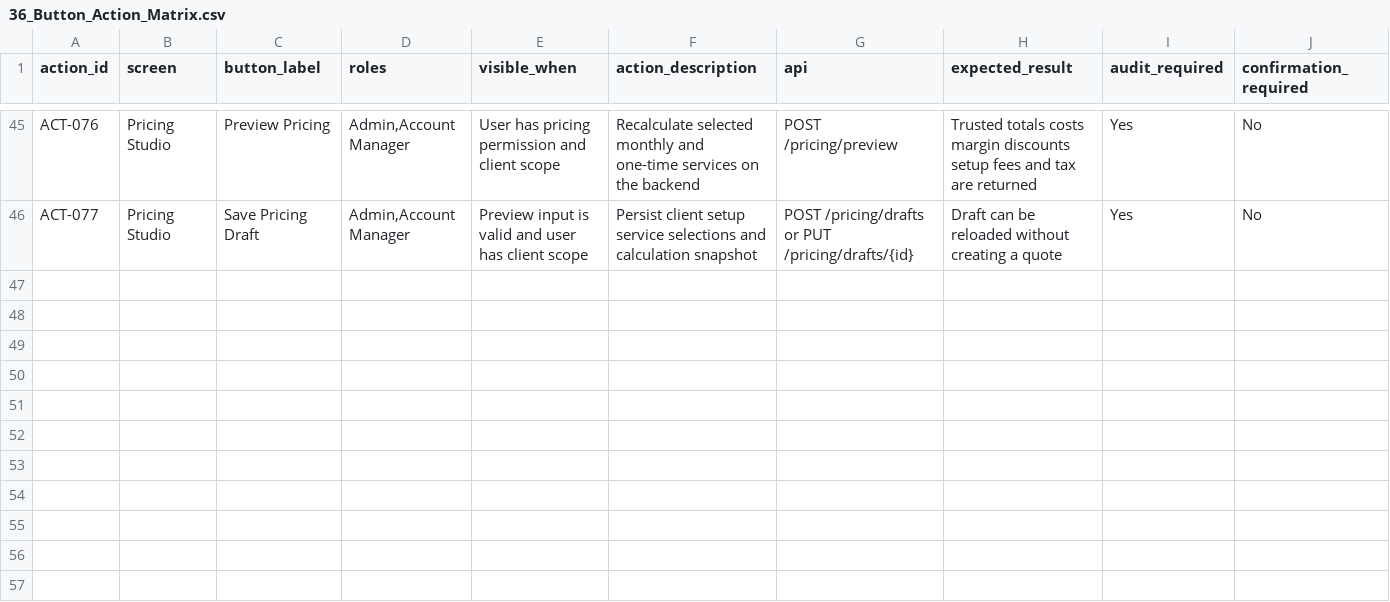
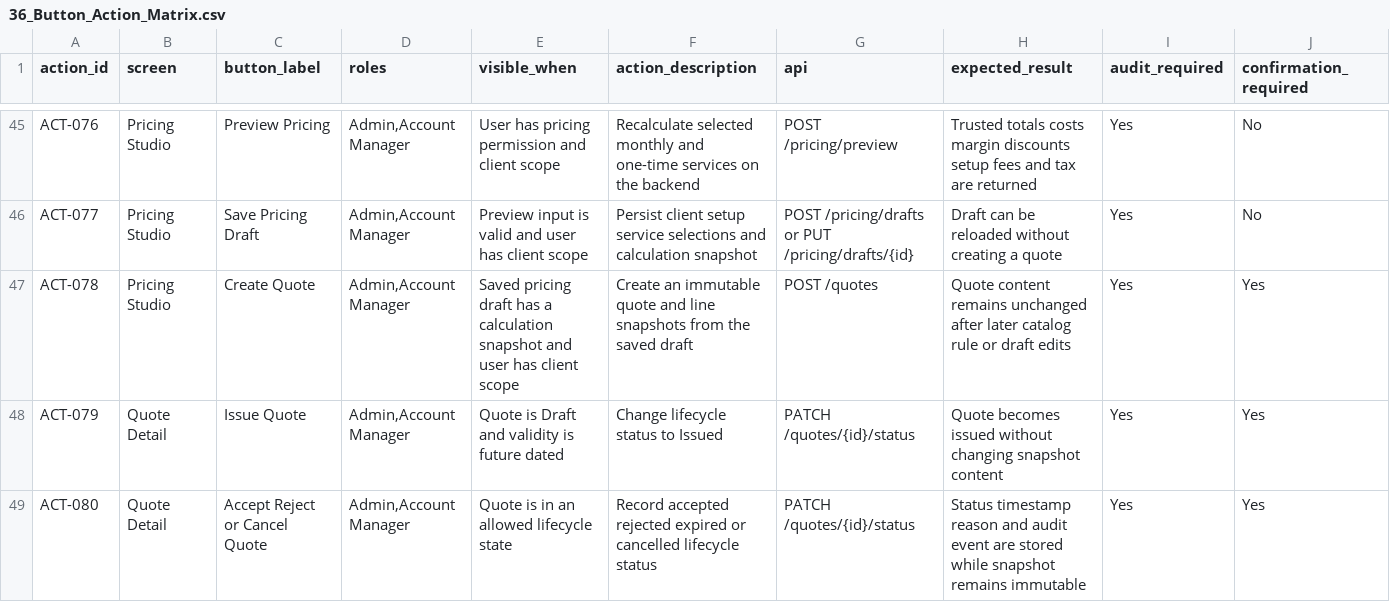
Before and after one commit to JzoomGroup/Jzoom, a CSV file: data/blueprints/additions/36_Button_Action_Matrix.csv, drawn as a sheet; only a part is shown, gaps mark what is left out; rows hold the shown columns only; the diff names each change by its address in the sheet, - before the commit and + after, or states it on an @@ line.

Commit message:
feat(quotes): add immutable quote snapshots

```diff
--- a/data/blueprints/additions/36_Button_Action_Matrix.csv
+++ b/data/blueprints/additions/36_Button_Action_Matrix.csv
+row 47: ACT-078 | Pricing Studio | Create Quote | Admin,Account Manager | Saved pricing draft has a calculation snapshot and user has client scope | Create an immutable quote and line snapshots from the saved draft | POST /quotes | Quote content remains unchanged after later catalog rule or draft edits | Yes | Yes
+row 48: ACT-079 | Quote Detail | Issue Quote | Admin,Account Manager | Quote is Draft and validity is future dated | Change lifecycle status to Issued | PATCH /quotes/{id}/status | Quote becomes issued without changing snapshot content | Yes | Yes
+row 49: ACT-080 | Quote Detail | Accept Reject or Cancel Quote | Admin,Account Manager | Quote is in an allowed lifecycle state | Record accepted rejected expired or cancelled lifecycle status | PATCH /quotes/{id}/status | Status timestamp reason and audit event are stored while snapshot remains immutable | Yes | Yes
```
Also changed, not shown: data/blueprints/additions/38_Navigation_Routing.csv, 26 other files.
